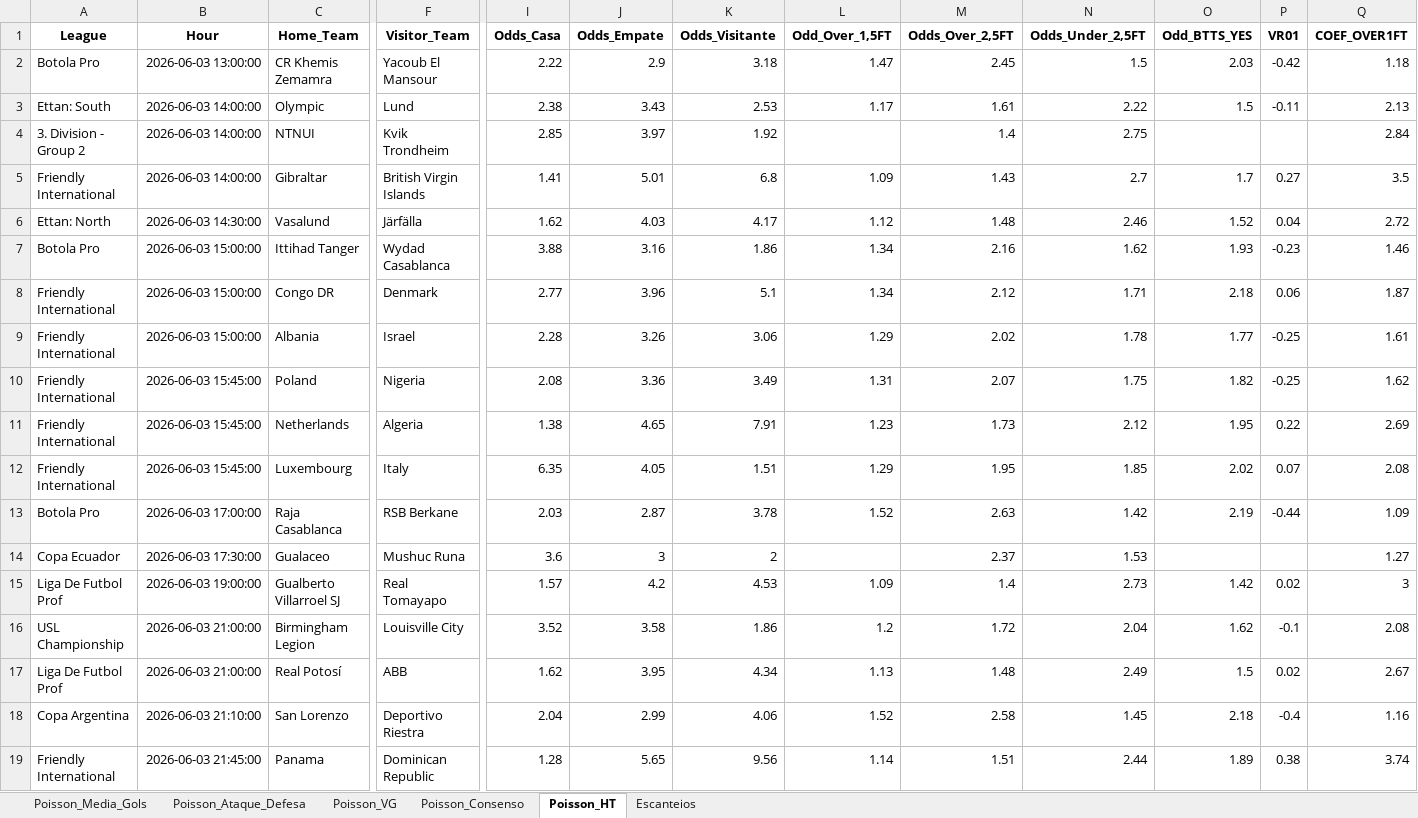
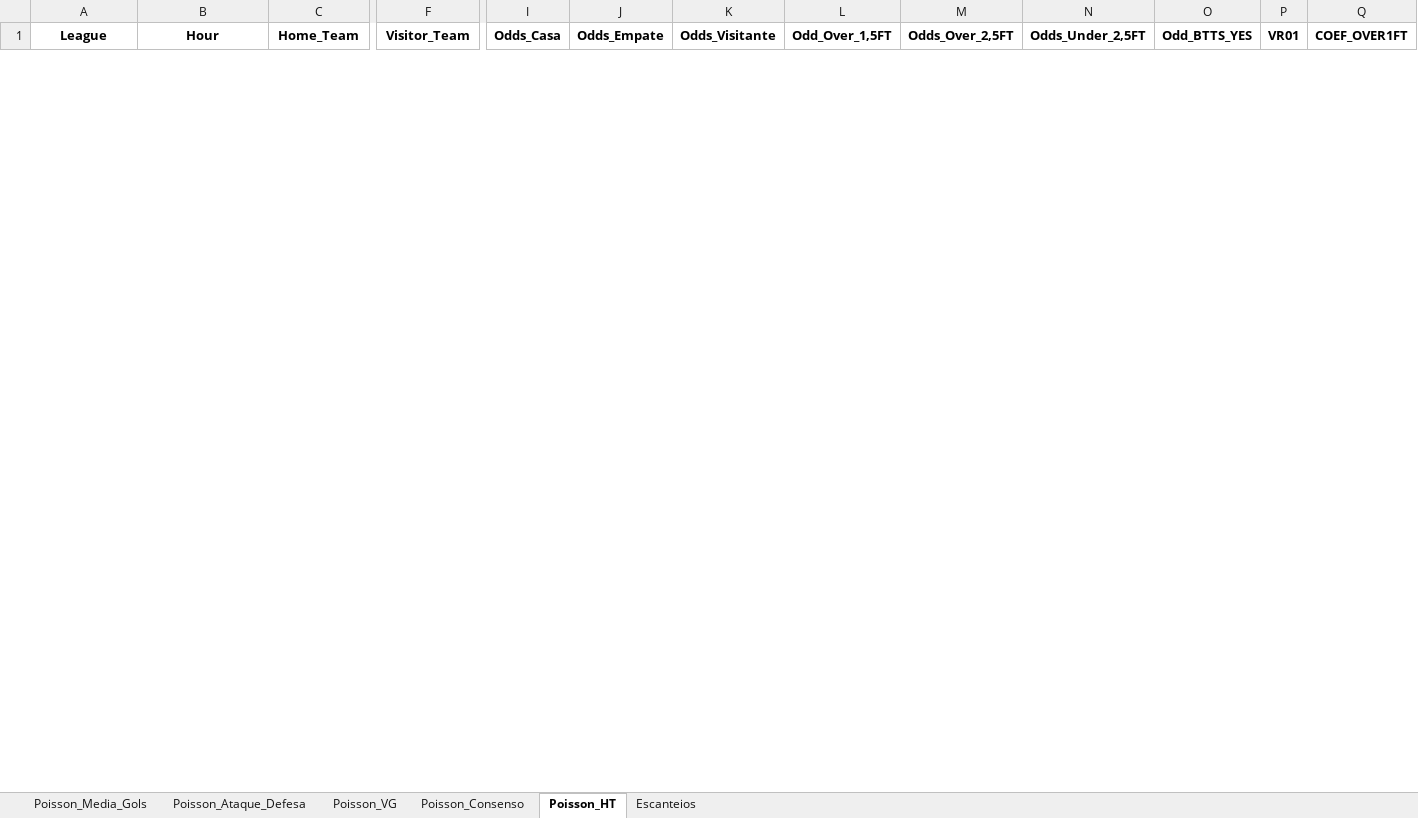
Before and after one commit to AndersonSS91-DEV/Skynet-V18, an Excel workbook: data/POISSON_DUAS_MATRIZES.xlsx, sheet Poisson_HT, drawn as a sheet; only a part is shown, gaps mark what is left out; values as stored, in another font and other column widths than the file's, no borders; removed rows and columns are numbered as before the commit, all else as after; rows hold the shown columns only; the diff covers the shown part only; the diff names each change by its address in the sheet, - before the commit and + after, or states it on an @@ line.

Commit message:
Update POISSON_DUAS_MATRIZES.xlsx

```diff
--- a/data/POISSON_DUAS_MATRIZES.xlsx (sheet Poisson_HT)
+++ b/data/POISSON_DUAS_MATRIZES.xlsx (sheet Poisson_HT)
-row 2: Botola Pro | 2026-06-03 13:00:00 | CR Khemis Zemamra | Yacoub El Mansour | 2.22 | 2.9 | 3.18 | 1.47 | 2.45 | 1.5 | 2.03 | -0.42 | 1.18
-row 3: Ettan: South | 2026-06-03 14:00:00 | Olympic | Lund | 2.38 | 3.43 | 2.53 | 1.17 | 1.61 | 2.22 | 1.5 | -0.11 | 2.13
-row 4: 3. Division - Group 2 | 2026-06-03 14:00:00 | NTNUI | Kvik Trondheim | 2.85 | 3.97 | 1.92 |  | 1.4 | 2.75 |  |  | 2.84
-row 5: Friendly International | 2026-06-03 14:00:00 | Gibraltar | British Virgin Islands | 1.41 | 5.01 | 6.8 | 1.09 | 1.43 | 2.7 | 1.7 | 0.27 | 3.5
-row 6: Ettan: North | 2026-06-03 14:30:00 | Vasalund | Järfälla | 1.62 | 4.03 | 4.17 | 1.12 | 1.48 | 2.46 | 1.52 | 0.04 | 2.72
-row 7: Botola Pro | 2026-06-03 15:00:00 | Ittihad Tanger | Wydad Casablanca | 3.88 | 3.16 | 1.86 | 1.34 | 2.16 | 1.62 | 1.93 | -0.23 | 1.46
-row 8: Friendly International | 2026-06-03 15:00:00 | Congo DR | Denmark | 2.77 | 3.96 | 5.1 | 1.34 | 2.12 | 1.71 | 2.18 | 0.06 | 1.87
-row 9: Friendly International | 2026-06-03 15:00:00 | Albania | Israel | 2.28 | 3.26 | 3.06 | 1.29 | 2.02 | 1.78 | 1.77 | -0.25 | 1.61
-row 10: Friendly International | 2026-06-03 15:45:00 | Poland | Nigeria | 2.08 | 3.36 | 3.49 | 1.31 | 2.07 | 1.75 | 1.82 | -0.25 | 1.62
-row 11: Friendly International | 2026-06-03 15:45:00 | Netherlands | Algeria | 1.38 | 4.65 | 7.91 | 1.23 | 1.73 | 2.12 | 1.95 | 0.22 | 2.69
-row 12: Friendly International | 2026-06-03 15:45:00 | Luxembourg | Italy | 6.35 | 4.05 | 1.51 | 1.29 | 1.95 | 1.85 | 2.02 | 0.07 | 2.08
-row 13: Botola Pro | 2026-06-03 17:00:00 | Raja Casablanca | RSB Berkane | 2.03 | 2.87 | 3.78 | 1.52 | 2.63 | 1.42 | 2.19 | -0.44 | 1.09
-row 14: Copa Ecuador | 2026-06-03 17:30:00 | Gualaceo | Mushuc Runa | 3.6 | 3 | 2 |  | 2.37 | 1.53 |  |  | 1.27
-row 15: Liga De Futbol Prof | 2026-06-03 19:00:00 | Gualberto Villarroel SJ | Real Tomayapo | 1.57 | 4.2 | 4.53 | 1.09 | 1.4 | 2.73 | 1.42 | 0.02 | 3
-row 16: USL Championship | 2026-06-03 21:00:00 | Birmingham Legion | Louisville City | 3.52 | 3.58 | 1.86 | 1.2 | 1.72 | 2.04 | 1.62 | -0.1 | 2.08
-row 17: Liga De Futbol Prof | 2026-06-03 21:00:00 | Real Potosí | ABB | 1.62 | 3.95 | 4.34 | 1.13 | 1.48 | 2.49 | 1.5 | 0.02 | 2.67
-row 18: Copa Argentina | 2026-06-03 21:10:00 | San Lorenzo | Deportivo Riestra | 2.04 | 2.99 | 4.06 | 1.52 | 2.58 | 1.45 | 2.18 | -0.4 | 1.16
-row 19: Friendly International | 2026-06-03 21:45:00 | Panama | Dominican Republic | 1.28 | 5.65 | 9.56 | 1.14 | 1.51 | 2.44 | 1.89 | 0.38 | 3.74
```
Also changed, not shown: 22 added rows elsewhere in this sheet, sheet Escanteios, sheet Poisson_Consenso, sheet Poisson_Media_Gols, sheet Poisson_Ataque_Defesa, sheet Poisson_VG.
